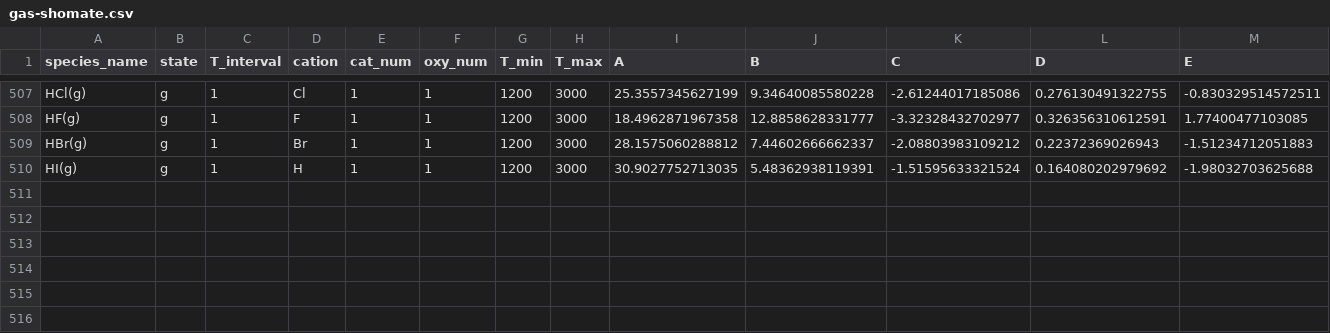
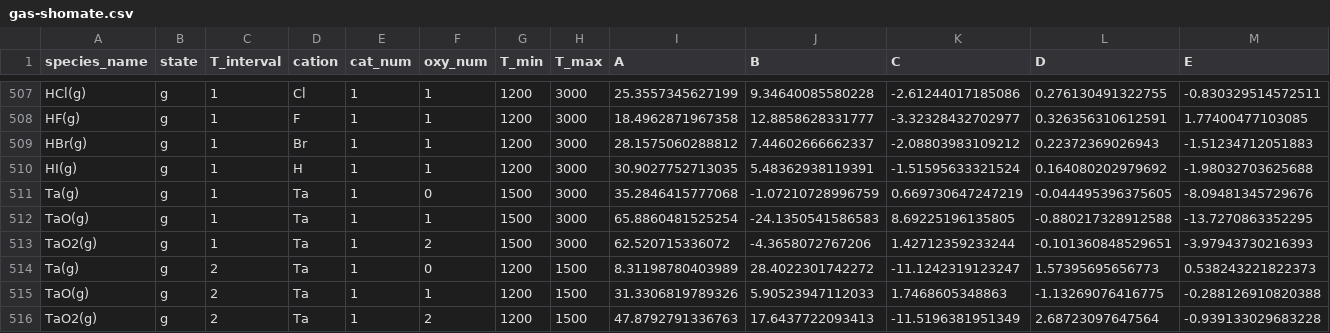
Before and after one commit to simonrowland/openimcc, a CSV file: src/openimcc/data/gas/gas-shomate.csv, drawn as a sheet; only a part is shown, gaps mark what is left out; rows hold the shown columns only; the diff names each change by its address in the sheet, - before the commit and + after, or states it on an @@ line.

```diff
--- a/src/openimcc/data/gas/gas-shomate.csv
+++ b/src/openimcc/data/gas/gas-shomate.csv
+row 511: Ta(g) | g | 1 | Ta | 1 | 0 | 1500 | 3000 | 35.2846415777068 | -1.07210728996759 | 0.669730647247219 | -0.044495396375605 | -8.09481345729676
+row 512: TaO(g) | g | 1 | Ta | 1 | 1 | 1500 | 3000 | 65.8860481525254 | -24.1350541586583 | 8.69225196135805 | -0.880217328912588 | -13.7270863352295
+row 513: TaO2(g) | g | 1 | Ta | 1 | 2 | 1500 | 3000 | 62.520715336072 | -4.3658072767206 | 1.42712359233244 | -0.101360848529651 | -3.97943730216393
+row 514: Ta(g) | g | 2 | Ta | 1 | 0 | 1200 | 1500 | 8.31198780403989 | 28.4022301742272 | -11.1242319123247 | 1.57395695656773 | 0.538243221822373
+row 515: TaO(g) | g | 2 | Ta | 1 | 1 | 1200 | 1500 | 31.3306819789326 | 5.90523947112033 | 1.7468605348863 | -1.13269076416775 | -0.288126910820388
+row 516: TaO2(g) | g | 2 | Ta | 1 | 2 | 1200 | 1500 | 47.8792791336763 | 17.6437722093413 | -11.5196381951349 | 2.68723097647564 | -0.939133029683228
```
Also changed, not shown: src/openimcc/data/gas/condensate.csv, 12 other files.
